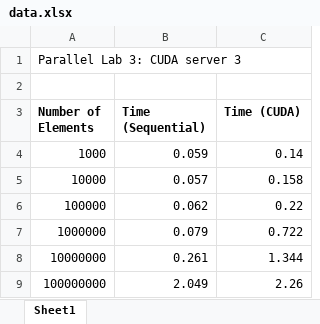
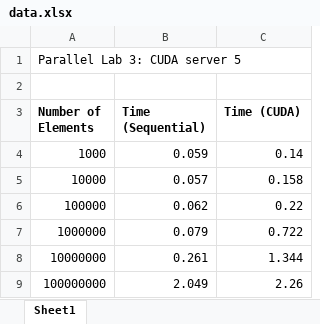
Before and after one commit to JasonYao/-Parallel-Computing-Lab-3-Finding-Max-Value, an Excel workbook: data.xlsx, sheet Sheet1, drawn as a sheet; values as stored, in another font and other column widths than the file's, no borders; charts and pictures not drawn; the diff names each change by its address in the sheet, - before the commit and + after, or states it on an @@ line.

```diff
--- a/data.xlsx (sheet Sheet1)
+++ b/data.xlsx (sheet Sheet1)
-A1 (Number of Elements): Parallel Lab 3: CUDA server 3
+A1 (Number of Elements): Parallel Lab 3: CUDA server 5
```
Also changed, not shown: charts or pictures, 2 other files.
